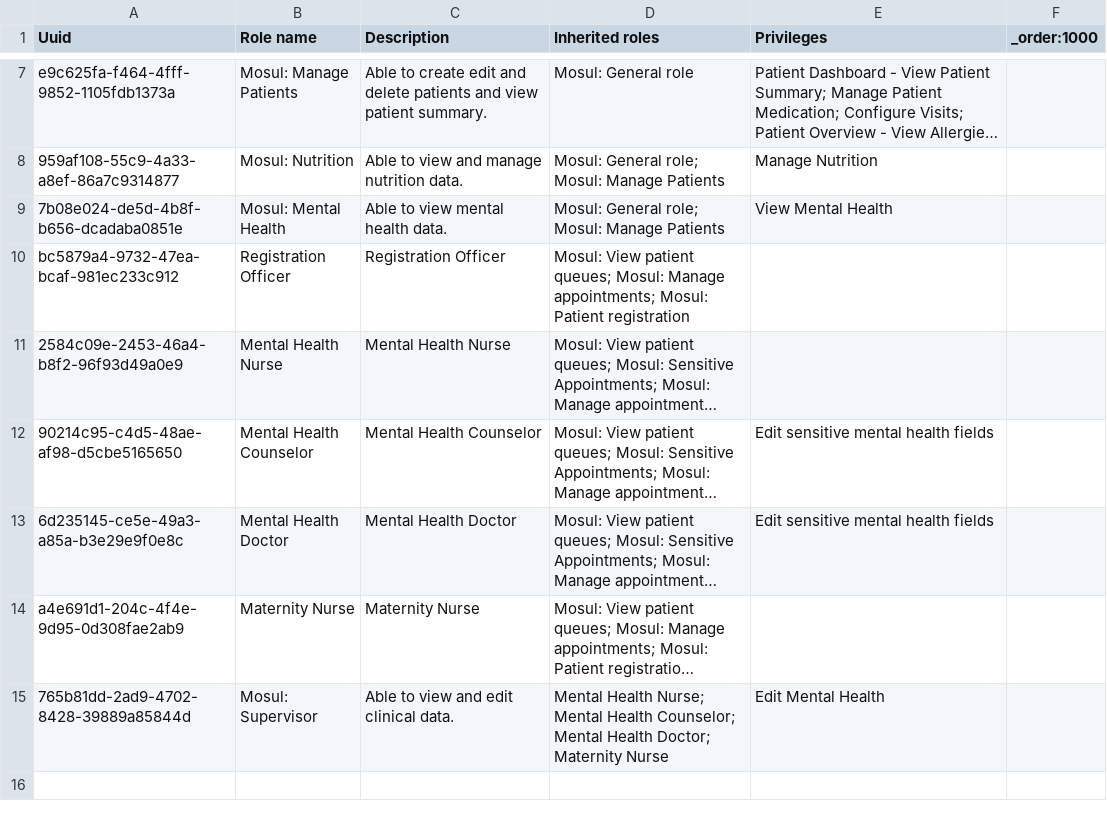
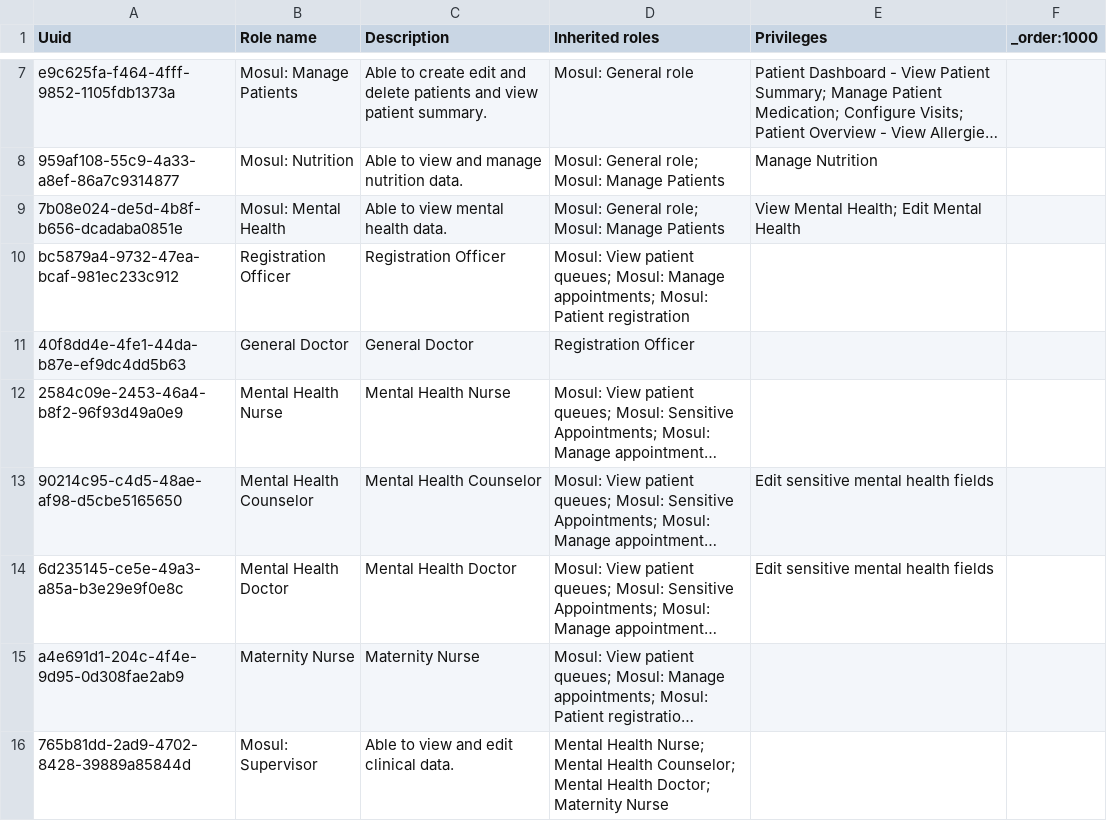
Before and after one commit to MSF-OCG/LIME-EMR, a CSV file: sites/mosul/configs/openmrs/initializer_config/roles/roles_mosul.csv, drawn as a sheet; only a part is shown, gaps mark what is left out; long unchanged cells end in …; addresses are those after the commit; the diff names each change by its address in the sheet, - before the commit and + after, or states it on an @@ line.

Commit message:
MH users should see MH forms  (#110)
* MH users should be able to see MH forms

* Add Registration Officer role to general doctor role

```diff
--- a/sites/mosul/configs/openmrs/initializer_config/roles/roles_mosul.csv
+++ b/sites/mosul/configs/openmrs/initializer_config/roles/roles_mosul.csv
-E9 (Privileges): View Mental Health
+E9 (Privileges): View Mental Health; Edit Mental Health
+row 11: 40f8dd4e-4fe1-44da-b87e-ef9dc4dd5b63 | General Doctor | General Doctor | Registration Officer
-E16 (Privileges): Edit Mental Health
+E16 (Privileges): (empty)
```
